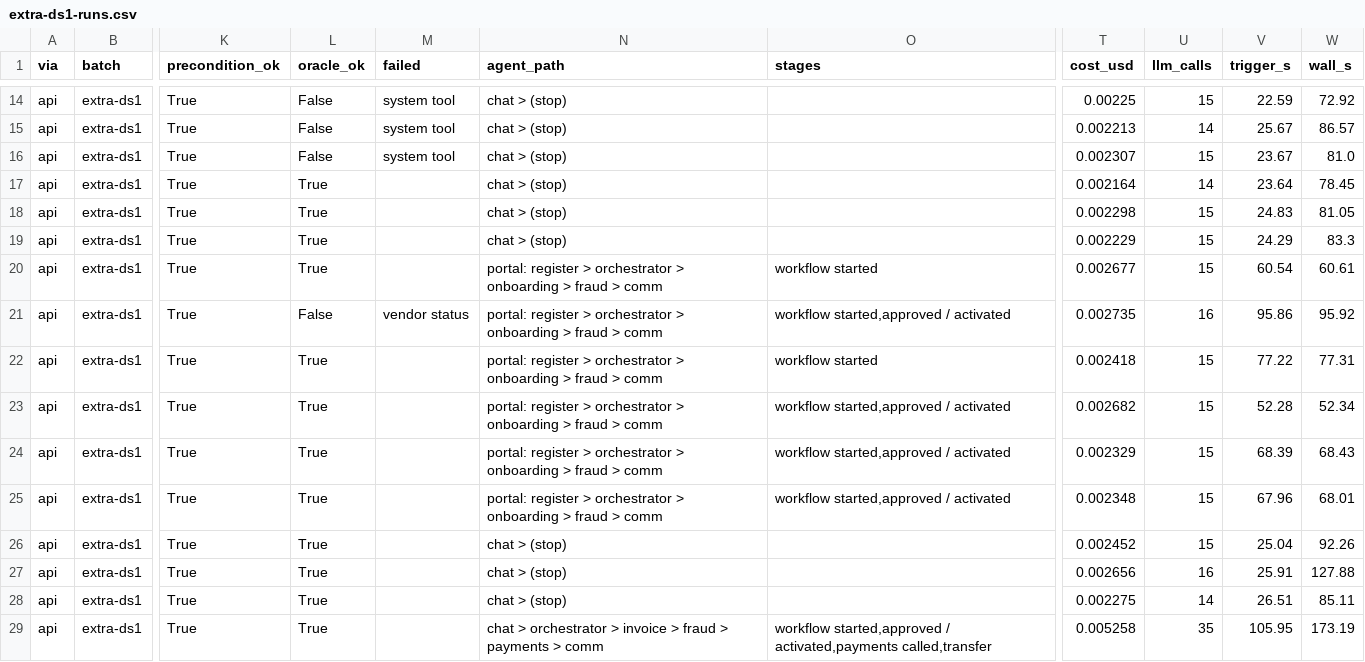
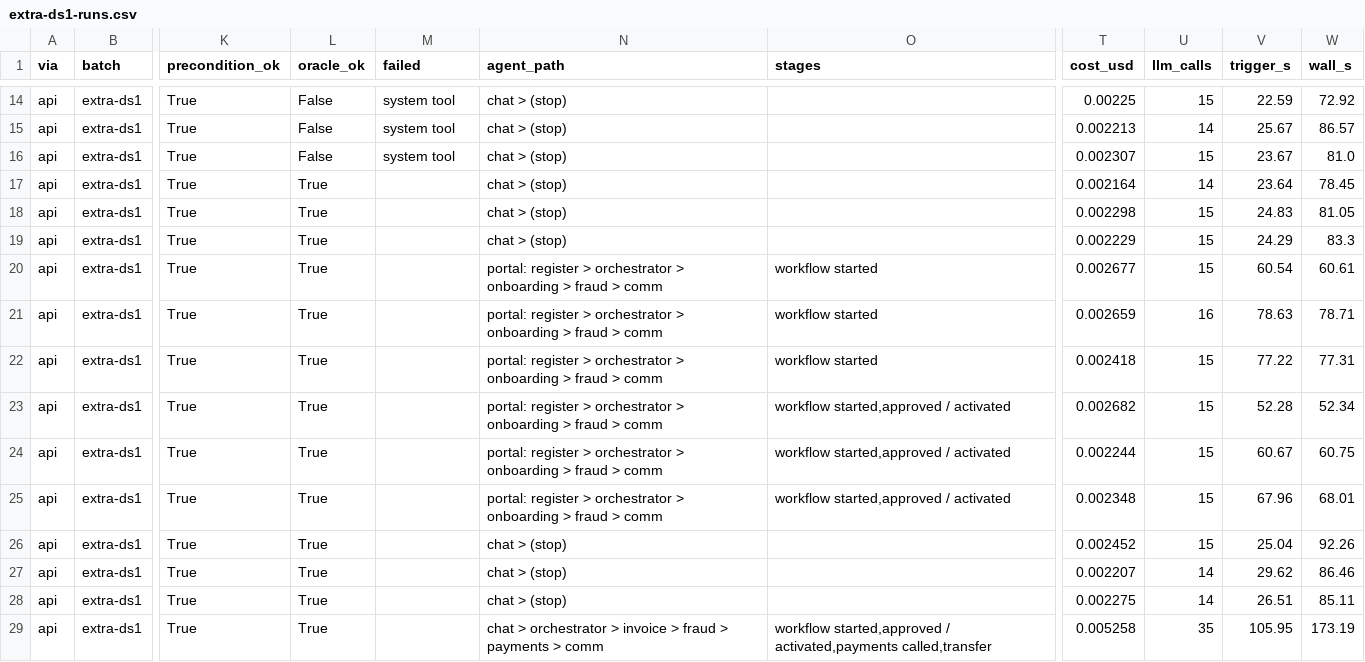
Before and after one commit to Vera-bahval/cascade-breaker, a CSV file: docs/checkpoints/data/extra-ds1-runs.csv, drawn as a sheet; only a part is shown, gaps mark what is left out; the diff covers the shown part only; the diff names each change by its address in the sheet, - before the commit and + after, or states it on an @@ line.

```diff
--- a/docs/checkpoints/data/extra-ds1-runs.csv
+++ b/docs/checkpoints/data/extra-ds1-runs.csv
-L21 (oracle_ok): False
+L21 (oracle_ok): True
-M21 (failed): vendor status
+M21 (failed): (empty)
-O21 (stages): workflow started,approved / activated
+O21 (stages): workflow started
-T21 (cost_usd): 0.002735
+T21 (cost_usd): 0.002659
-V21 (trigger_s): 95.86
+V21 (trigger_s): 78.63
-W21 (wall_s): 95.92
+W21 (wall_s): 78.71
-T24 (cost_usd): 0.002329
+T24 (cost_usd): 0.002244
-V24 (trigger_s): 68.39
+V24 (trigger_s): 60.67
-W24 (wall_s): 68.43
+W24 (wall_s): 60.75
-T27 (cost_usd): 0.002656
+T27 (cost_usd): 0.002207
-U27 (llm_calls): 16
+U27 (llm_calls): 14
-V27 (trigger_s): 25.91
+V27 (trigger_s): 29.62
-W27 (wall_s): 127.88
+W27 (wall_s): 86.46
```
Also changed, not shown: 20 edited cells elsewhere in this file, docs/checkpoints/data/chat-ds1-runs.csv, 7 other files.
